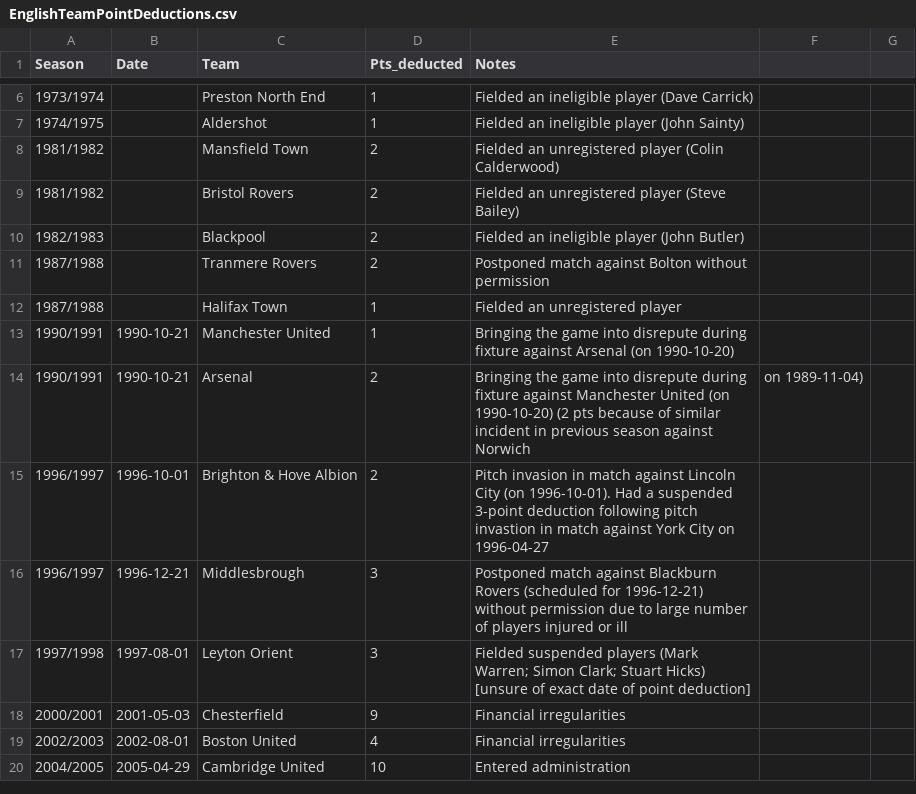
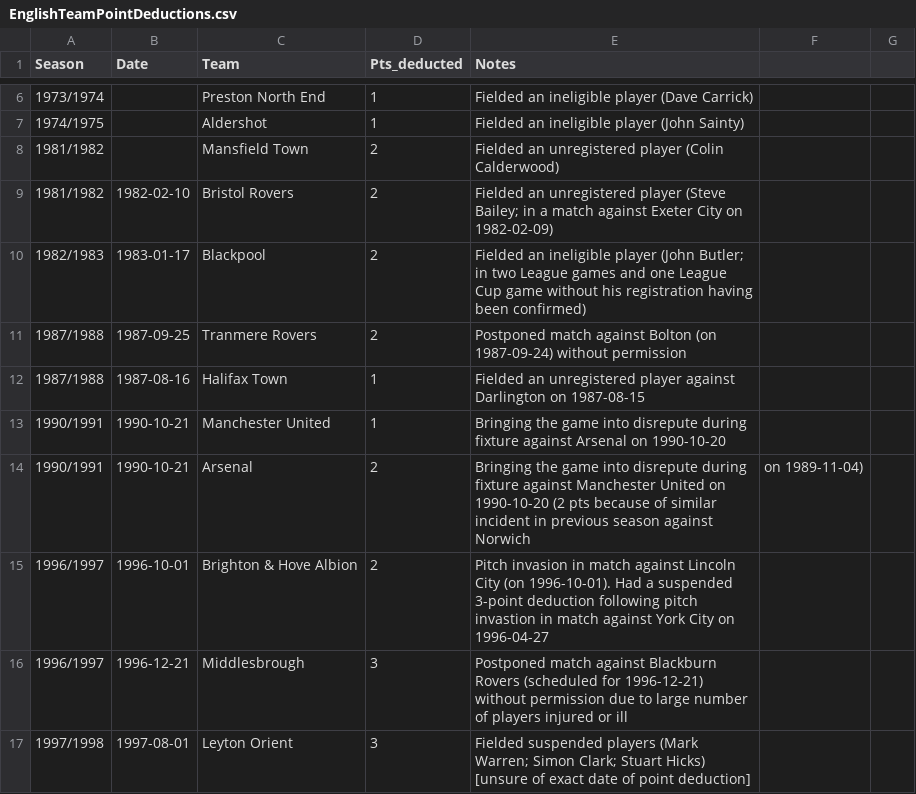
Before and after one commit to seanelvidge/England-football-results, a CSV file: experimental/EnglishTeamPointDeductions.csv, drawn as a sheet; only a part is shown, gaps mark what is left out; the shorter side is filled out with more unchanged rows.

Commit message:
Update EnglishTeamPointDeductions.csv

```diff
--- a/experimental/EnglishTeamPointDeductions.csv
+++ b/experimental/EnglishTeamPointDeductions.csv
@@ -8,8 +8,8 @@
 1981/1982,,Mansfield Town,2,Fielded an unregistered player (Colin Calderwood)
-1981/1982,,Bristol Rovers,2,Fielded an unregistered player (Steve Bailey)
-1982/1983,,Blackpool,2,Fielded an ineligible player (John Butler)
-1987/1988,,Tranmere Rovers,2,Postponed match against Bolton without permission
-1987/1988,,Halifax Town,1,Fielded an unregistered player
-1990/1991,1990-10-21,Manchester United,1,Bringing the game into disrepute during fixture against Arsenal (on 1990-10-20)
-1990/1991,1990-10-21,Arsenal,2,Bringing the game into disrepute during fixture against Manchester United (on 1990-10-20) (2 pts because of similar incident in previous season against Norwich, on 1989-11-04)
+1981/1982,1982-02-10,Bristol Rovers,2,Fielded an unregistered player (Steve Bailey; in a match against Exeter City on 1982-02-09)
+1982/1983,1983-01-17,Blackpool,2,Fielded an ineligible player (John Butler; in two League games and one League Cup game without his registration having been confirmed)
+1987/1988,1987-09-25,Tranmere Rovers,2,Postponed match against Bolton (on 1987-09-24) without permission
+1987/1988,1987-08-16,Halifax Town,1,Fielded an unregistered player against Darlington on 1987-08-15
+1990/1991,1990-10-21,Manchester United,1,Bringing the game into disrepute during fixture against Arsenal on 1990-10-20
+1990/1991,1990-10-21,Arsenal,2,Bringing the game into disrepute during fixture against Manchester United on 1990-10-20 (2 pts because of similar incident in previous season against Norwich, on 1989-11-04)
 1996/1997,1996-10-01,Brighton & Hove Albion,2,Pitch invasion in match against Lincoln City (on 1996-10-01). Had a suspended 3-point deduction following pitch invastion in match against York City on 1996-04-27
```
